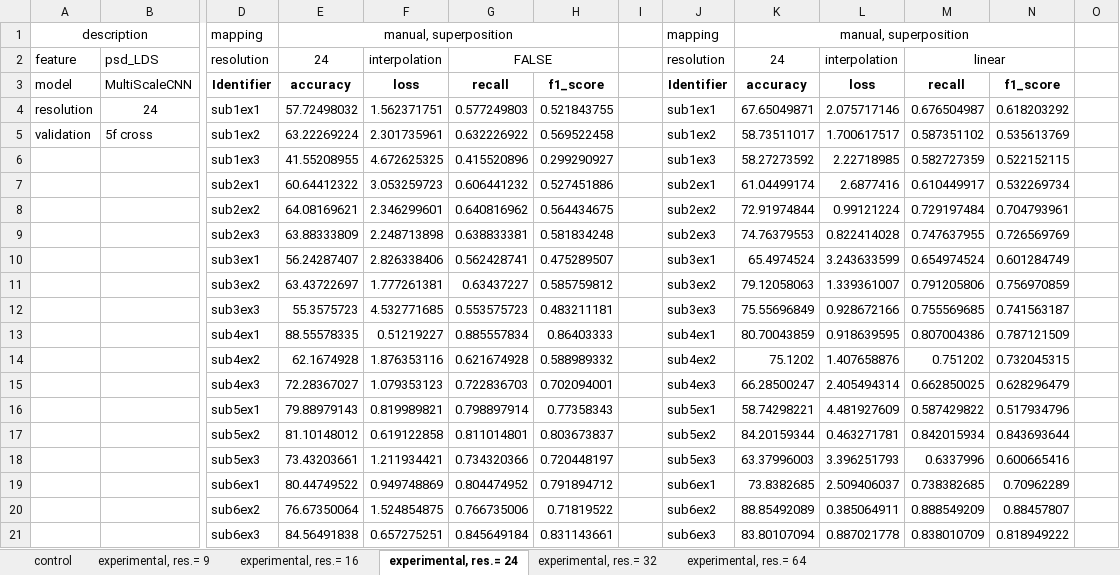
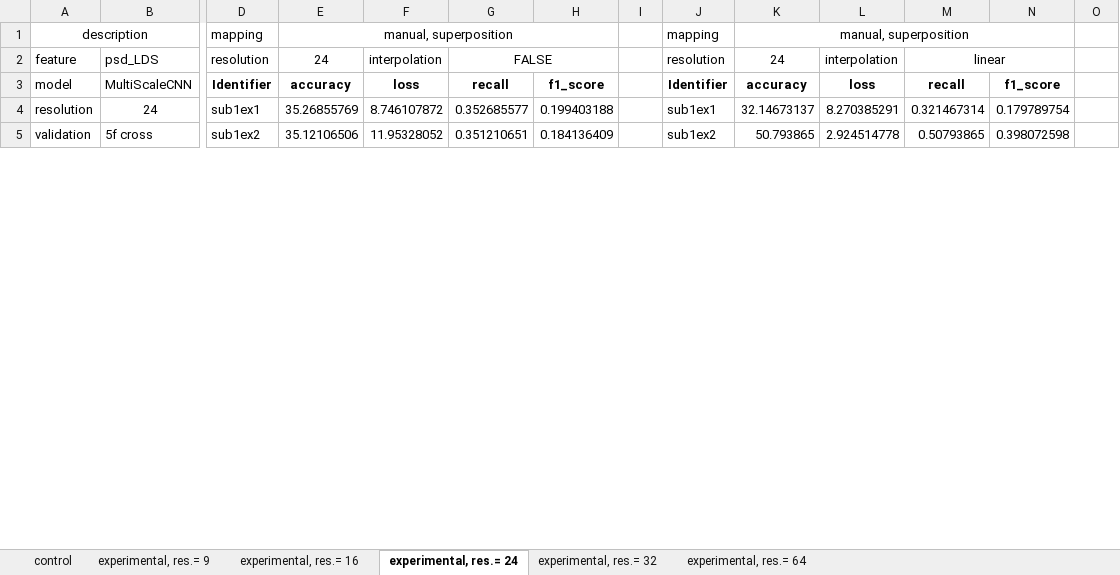
Before and after one commit to Malcolm-XY/channelmatrix_2d, an Excel workbook: Results/summary_psdLDS_5_fold_eva.xlsx, sheet experimental, res.= 24, drawn as a sheet; only a part is shown, gaps mark what is left out; values as stored, in another font and other column widths than the file's, no borders; removed rows and columns are numbered as before the commit, all else as after; rows hold the shown columns only; the diff covers the shown part only; the diff names each change by its address in the sheet, - before the commit and + after, or states it on an @@ line.

```diff
--- a/Results/summary_psdLDS_5_fold_eva.xlsx (sheet experimental, res.= 24)
+++ b/Results/summary_psdLDS_5_fold_eva.xlsx (sheet experimental, res.= 24)
-E4: 57.72498032
+E4: 35.26855769
-F4: 1.562371751
+F4: 8.746107872
-G4: 0.577249803
+G4: 0.352685577
-H4: 0.521843755
+H4: 0.199403188
-K4: 67.65049871
+K4: 32.14673137
-L4: 2.075717146
+L4: 8.270385291
-M4: 0.676504987
+M4: 0.321467314
-N4: 0.618203292
+N4: 0.179789754
-E5: 63.22269224
+E5: 35.12106506
-F5: 2.301735961
+F5: 11.95328052
-G5: 0.632226922
+G5: 0.351210651
-H5: 0.569522458
+H5: 0.184136409
-K5: 58.73511017
+K5: 50.793865
-L5: 1.700617517
+L5: 2.924514778
-M5: 0.587351102
+M5: 0.50793865
-N5: 0.535613769
+N5: 0.398072598
-row 6:  |  | sub1ex3 | 41.55208955 | 4.672625325 | 0.415520896 | 0.299290927 |  | sub1ex3 | 58.27273592 | 2.22718985 | 0.582727359 | 0.522152115
-row 7:  |  | sub2ex1 | 60.64412322 | 3.053259723 | 0.606441232 | 0.527451886 |  | sub2ex1 | 61.04499174 | 2.6877416 | 0.610449917 | 0.532269734
-row 8:  |  | sub2ex2 | 64.08169621 | 2.346299601 | 0.640816962 | 0.564434675 |  | sub2ex2 | 72.91974844 | 0.99121224 | 0.729197484 | 0.704793961
-row 9:  |  | sub2ex3 | 63.88333809 | 2.248713898 | 0.638833381 | 0.581834248 |  | sub2ex3 | 74.76379553 | 0.822414028 | 0.747637955 | 0.726569769
-row 10:  |  | sub3ex1 | 56.24287407 | 2.826338406 | 0.562428741 | 0.475289507 |  | sub3ex1 | 65.4974524 | 3.243633599 | 0.654974524 | 0.601284749
-row 11:  |  | sub3ex2 | 63.43722697 | 1.777261381 | 0.63437227 | 0.585759812 |  | sub3ex2 | 79.12058063 | 1.339361007 | 0.791205806 | 0.756970859
-row 12:  |  | sub3ex3 | 55.3575723 | 4.532771685 | 0.553575723 | 0.483211181 |  | sub3ex3 | 75.55696849 | 0.928672166 | 0.755569685 | 0.741563187
-row 13:  |  | sub4ex1 | 88.55578335 | 0.51219227 | 0.885557834 | 0.86403333 |  | sub4ex1 | 80.70043859 | 0.918639595 | 0.807004386 | 0.787121509
-row 14:  |  | sub4ex2 | 62.1674928 | 1.876353116 | 0.621674928 | 0.588989332 |  | sub4ex2 | 75.1202 | 1.407658876 | 0.751202 | 0.732045315
-row 15:  |  | sub4ex3 | 72.28367027 | 1.079353123 | 0.722836703 | 0.702094001 |  | sub4ex3 | 66.28500247 | 2.405494314 | 0.662850025 | 0.628296479
-row 16:  |  | sub5ex1 | 79.88979143 | 0.819989821 | 0.798897914 | 0.77358343 |  | sub5ex1 | 58.74298221 | 4.481927609 | 0.587429822 | 0.517934796
-row 17:  |  | sub5ex2 | 81.10148012 | 0.619122858 | 0.811014801 | 0.803673837 |  | sub5ex2 | 84.20159344 | 0.463271781 | 0.842015934 | 0.843693644
-row 18:  |  | sub5ex3 | 73.43203661 | 1.211934421 | 0.734320366 | 0.720448197 |  | sub5ex3 | 63.37996003 | 3.396251793 | 0.6337996 | 0.600665416
-row 19:  |  | sub6ex1 | 80.44749522 | 0.949748869 | 0.804474952 | 0.791894712 |  | sub6ex1 | 73.8382685 | 2.509406037 | 0.738382685 | 0.70962289
-row 20:  |  | sub6ex2 | 76.67350064 | 1.524854875 | 0.766735006 | 0.71819522 |  | sub6ex2 | 88.85492089 | 0.385064911 | 0.888549209 | 0.88457807
-row 21:  |  | sub6ex3 | 84.56491838 | 0.657275251 | 0.845649184 | 0.831143661 |  | sub6ex3 | 83.80107094 | 0.887021778 | 0.838010709 | 0.818949222
```
Also changed, not shown: 43 added rows, 27 removed rows and 2 edited cells elsewhere in this sheet, sheet experimental, res.= 9, sheet control, sheet experimental, res.= 16, 2 other files.
